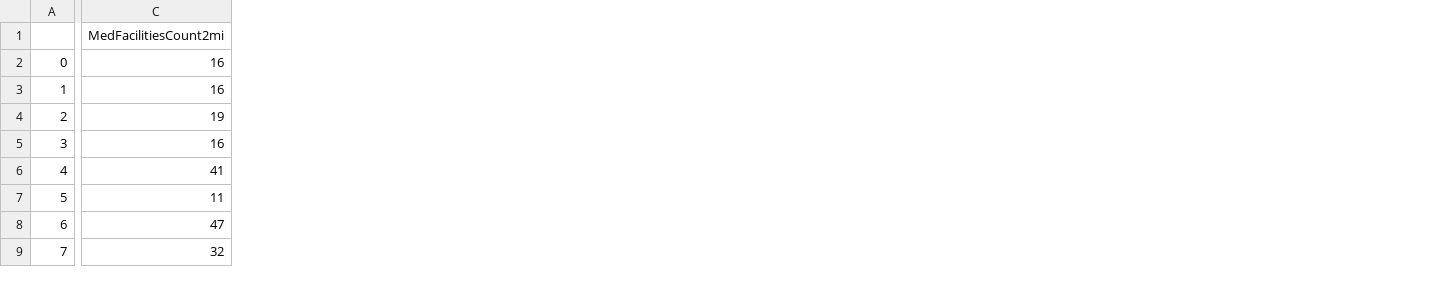
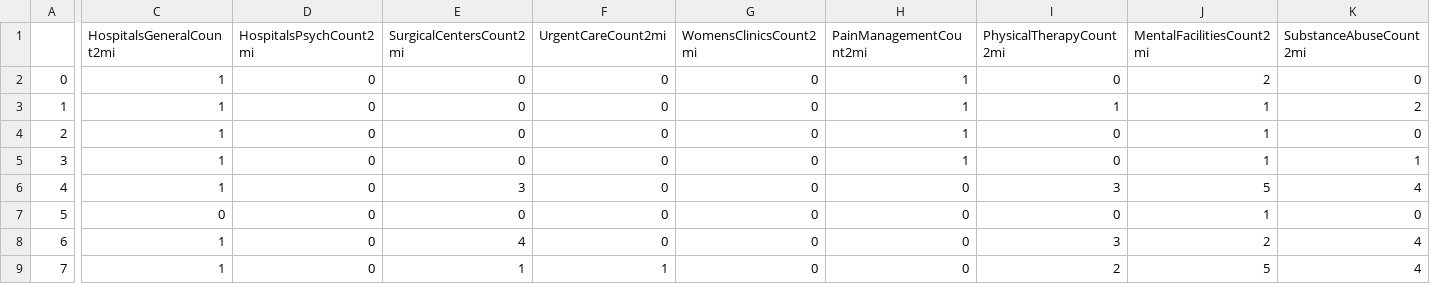
Before and after one commit to akinbule/OpioidsWastewaterPilot, a CSV file: DataFiles/cntMedicalFacilitiesWithin2milesTempeByTract.csv, drawn as a sheet; only a part is shown, gaps mark what is left out; removed rows and columns are numbered as before the commit, all else as after; the diff covers the shown part only; the diff names each change by its address in the sheet, - before the commit and + after, or states it on an @@ line.

Commit message:
Updated Medical Facilities with Kentucky Med centers
Has the Medical facilities broken out

```diff
--- a/DataFiles/cntMedicalFacilitiesWithin2milesTempeByTract.csv
+++ b/DataFiles/cntMedicalFacilitiesWithin2milesTempeByTract.csv
-column C (MedFacilitiesCount2mi), rows 2-9: 16 | 16 | 19 | 16 | 41 | 11 | 47 | 32
+column C (HospitalsGeneralCount2mi), rows 2-9: 1 | 1 | 1 | 1 | 1 | 0 | 1 | 1
+column D (HospitalsPsychCount2mi), rows 2-9: all 0
+column E (SurgicalCentersCount2mi), rows 2-9: 0 | 0 | 0 | 0 | 3 | 0 | 4 | 1
+column F (UrgentCareCount2mi), rows 2-9: 0 | 0 | 0 | 0 | 0 | 0 | 0 | 1
+column G (WomensClinicsCount2mi), rows 2-9: all 0
+column H (PainManagementCount2mi), rows 2-9: 1 | 1 | 1 | 1 | 0 | 0 | 0 | 0
+column I (PhysicalTherapyCount2mi), rows 2-9: 0 | 1 | 0 | 0 | 3 | 0 | 3 | 2
+column J (MentalFacilitiesCount2mi), rows 2-9: 2 | 1 | 1 | 1 | 5 | 1 | 2 | 5
+column K (SubstanceAbuseCount2mi), rows 2-9: 0 | 2 | 0 | 1 | 4 | 0 | 4 | 4
```
Also changed, not shown: 4 added columns elsewhere in this file, 39 other files.
